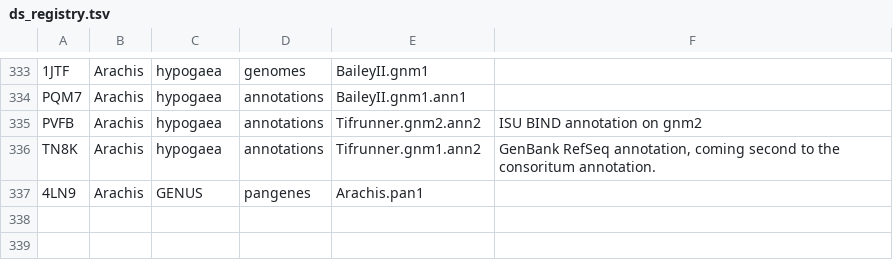
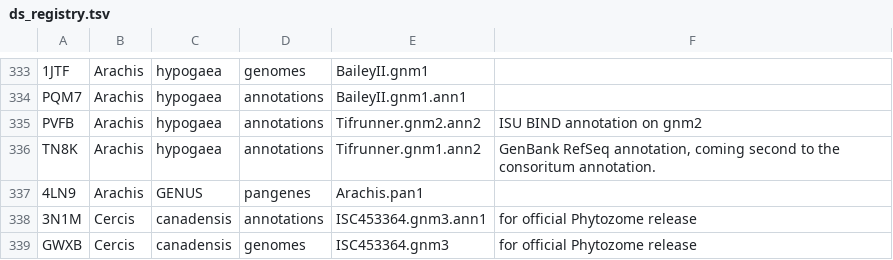
Before and after one commit to legumeinfo/datastore-registry, a TSV file: ds_registry.tsv, drawn as a sheet; only a part is shown, gaps mark what is left out; the diff names each change by its address in the sheet, - before the commit and + after, or states it on an @@ line.

Commit message:
Add keys for Cercis canadensis

```diff
--- a/ds_registry.tsv
+++ b/ds_registry.tsv
+row 338: 3N1M | Cercis | canadensis | annotations | ISC453364.gnm3.ann1 | for official Phytozome release
+row 339: GWXB | Cercis | canadensis | genomes | ISC453364.gnm3 | for official Phytozome release
```
